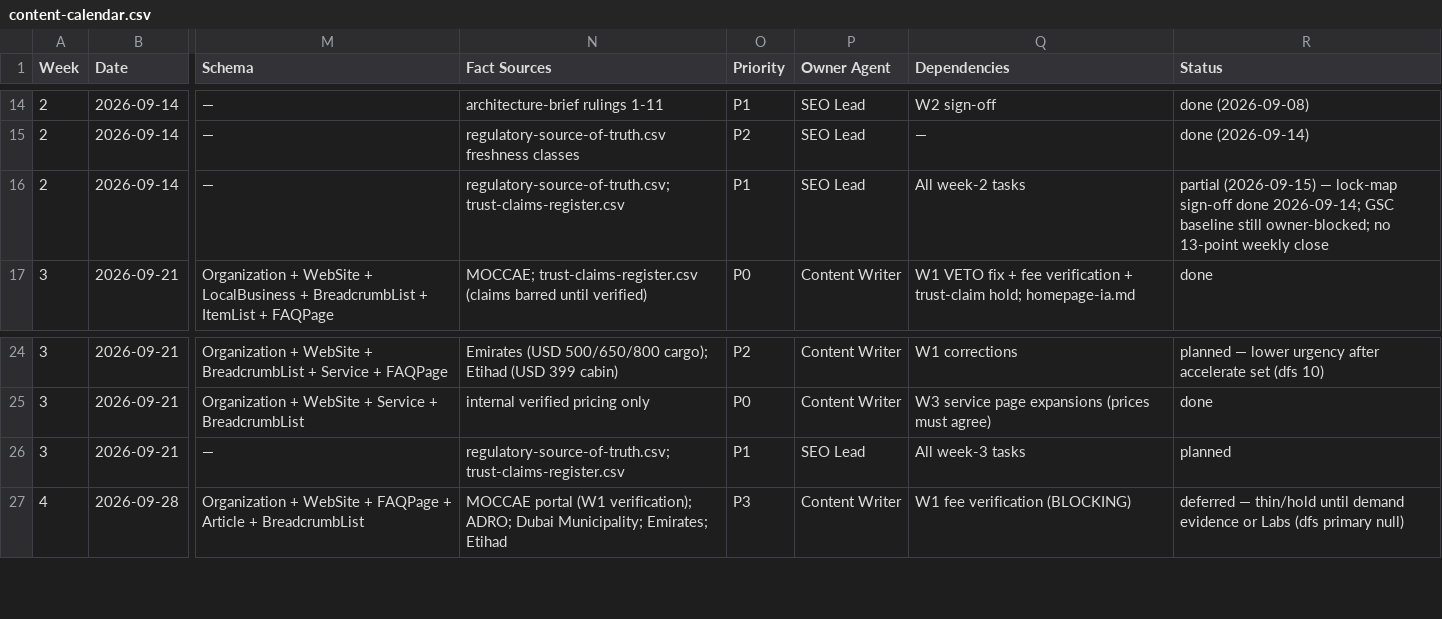
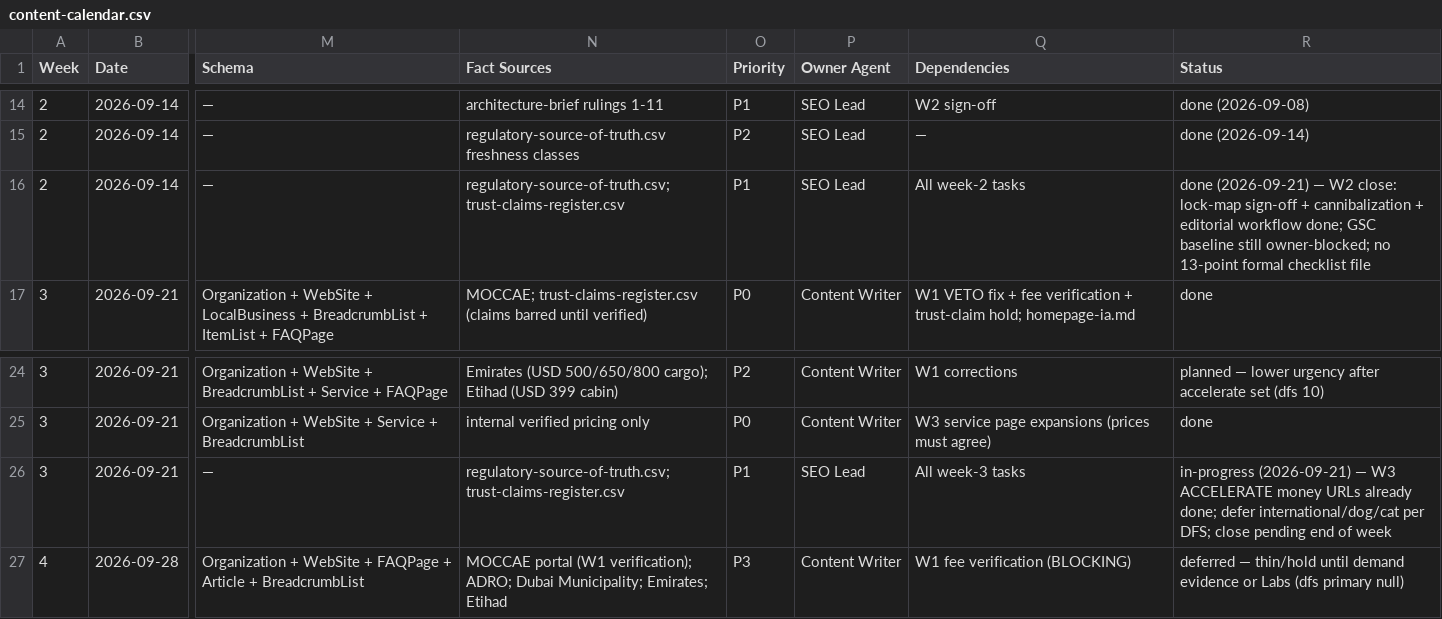
Before and after one commit to numini-co/PetClear, a CSV file: SEO-MASTER/content-calendar.csv, drawn as a sheet; only a part is shown, gaps mark what is left out; the diff names each change by its address in the sheet, - before the commit and + after, or states it on an @@ line.

```diff
--- a/SEO-MASTER/content-calendar.csv
+++ b/SEO-MASTER/content-calendar.csv
-R16 (Status): partial (2026-09-15) — lock-map sign-off done 2026-09-14; GSC baseline still owner-blocked; no 13-point weekly close
+R16 (Status): done (2026-09-21) — W2 close: lock-map sign-off + cannibalization + editorial workflow done; GSC baseline still owner-blocked; no 13-point formal checklist file
-R26 (Status): planned
+R26 (Status): in-progress (2026-09-21) — W3 ACCELERATE money URLs already done; defer international/dog/cat per DFS; close pending end of week
```
Also changed, not shown: SEO-MASTER/change-log.csv, 2 other files.
